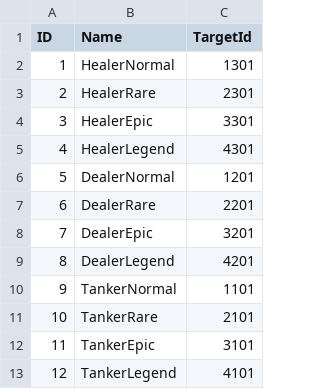
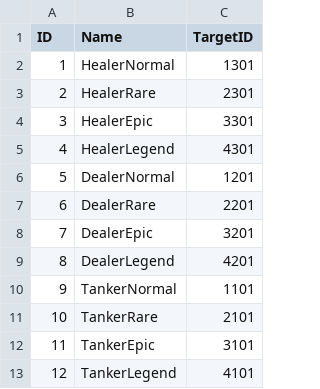
Before and after one commit to jikwang-park/SpaceMiner, a CSV file: Unity/Assets/Addressables/DataTables/DefaultDataTable.csv, drawn as a sheet.

```diff
--- a/Unity/Assets/Addressables/DataTables/DefaultDataTable.csv
+++ b/Unity/Assets/Addressables/DataTables/DefaultDataTable.csv
@@ -1,2 +1,2 @@
-ID,Name,TargetId
+ID,Name,TargetID
 1,HealerNormal,1301
```
Also changed, not shown: Unity/Assets/Addressables/DataTables/DungeonTable.csv.
